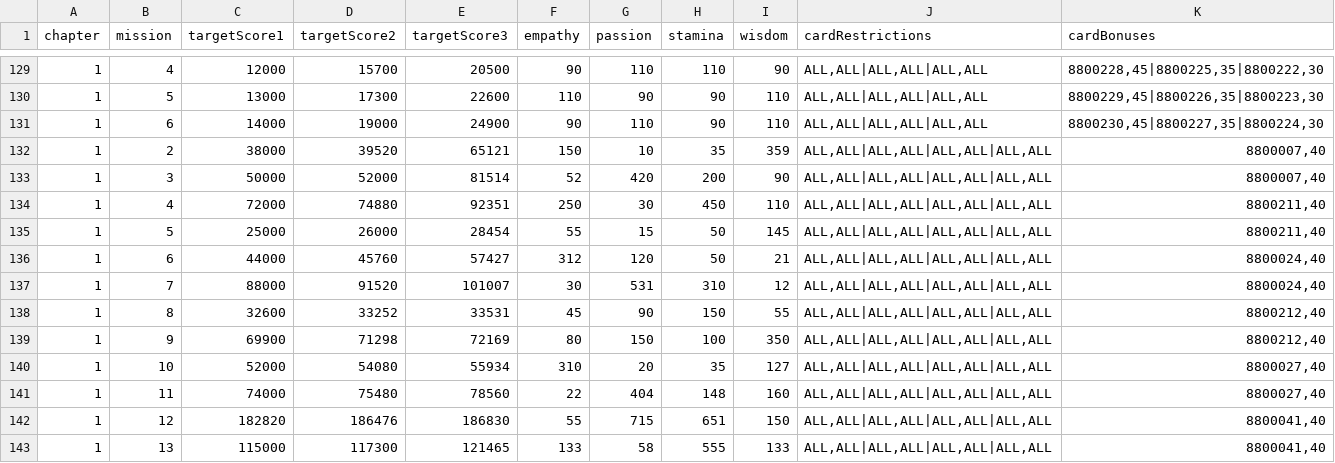
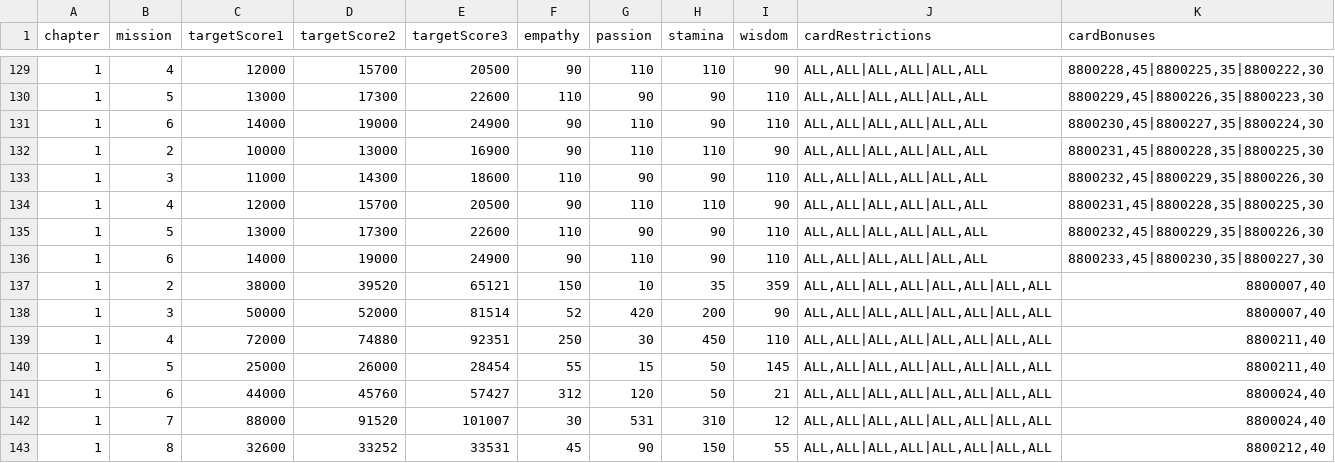
Before and after one commit to inggy/bts-world-data-extractor, a CSV file: output/summer_19_event_stage.csv, drawn as a sheet; only a part is shown, gaps mark what is left out; the shorter side is filled out with more unchanged rows.

```diff
--- a/output/summer_19_event_stage.csv
+++ b/output/summer_19_event_stage.csv
@@ -131,2 +131,7 @@ chapter,mission,targetScore1,targetScore2,targetScore3,empathy,passion,stamina,w
 1,6,14000,19000,24900,90,110,90,110,"ALL,ALL|ALL,ALL|ALL,ALL","8800230,45|8800227,35|8800224,30"
+1,2,10000,13000,16900,90,110,110,90,"ALL,ALL|ALL,ALL|ALL,ALL","8800231,45|8800228,35|8800225,30"
+1,3,11000,14300,18600,110,90,90,110,"ALL,ALL|ALL,ALL|ALL,ALL","8800232,45|8800229,35|8800226,30"
+1,4,12000,15700,20500,90,110,110,90,"ALL,ALL|ALL,ALL|ALL,ALL","8800231,45|8800228,35|8800225,30"
+1,5,13000,17300,22600,110,90,90,110,"ALL,ALL|ALL,ALL|ALL,ALL","8800232,45|8800229,35|8800226,30"
+1,6,14000,19000,24900,90,110,90,110,"ALL,ALL|ALL,ALL|ALL,ALL","8800233,45|8800230,35|8800227,30"
 1,2,38000,39520,65121,150,10,35,359,"ALL,ALL|ALL,ALL|ALL,ALL|ALL,ALL","8800007,40"
```
Also changed, not shown: output/event_hashtags.csv, 11 other files.
